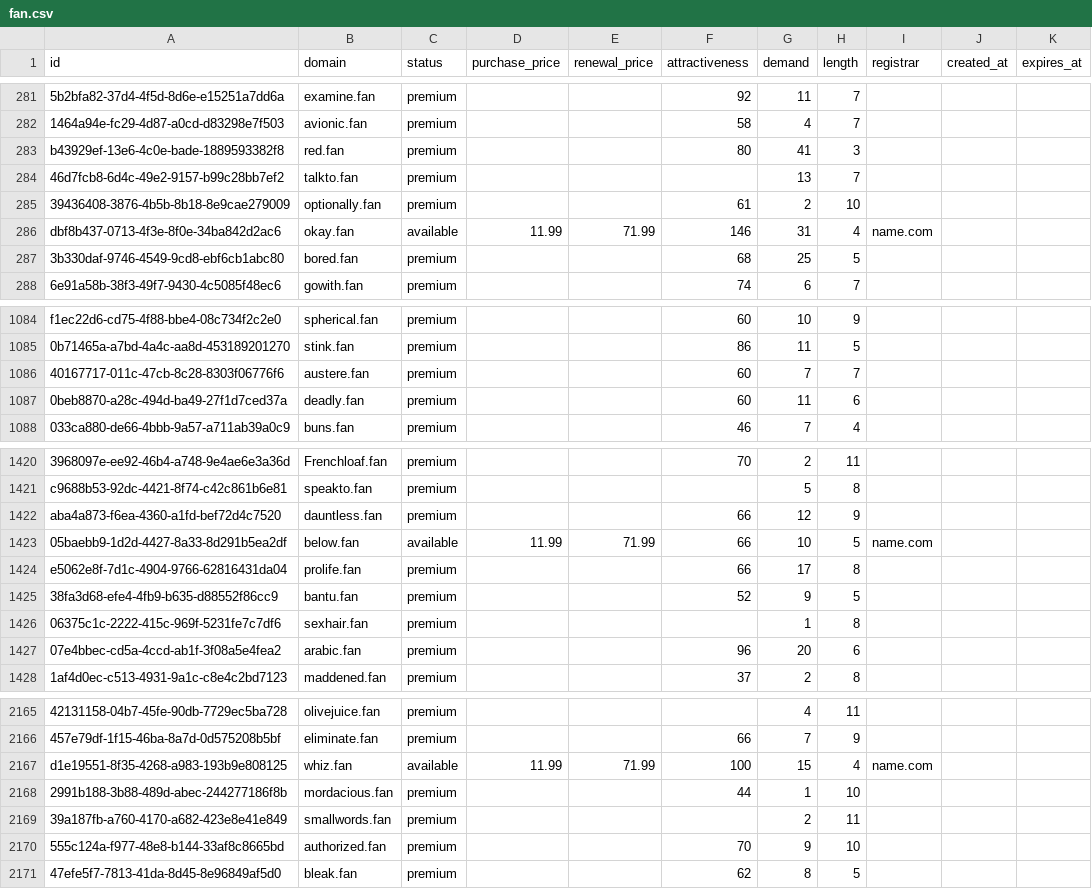
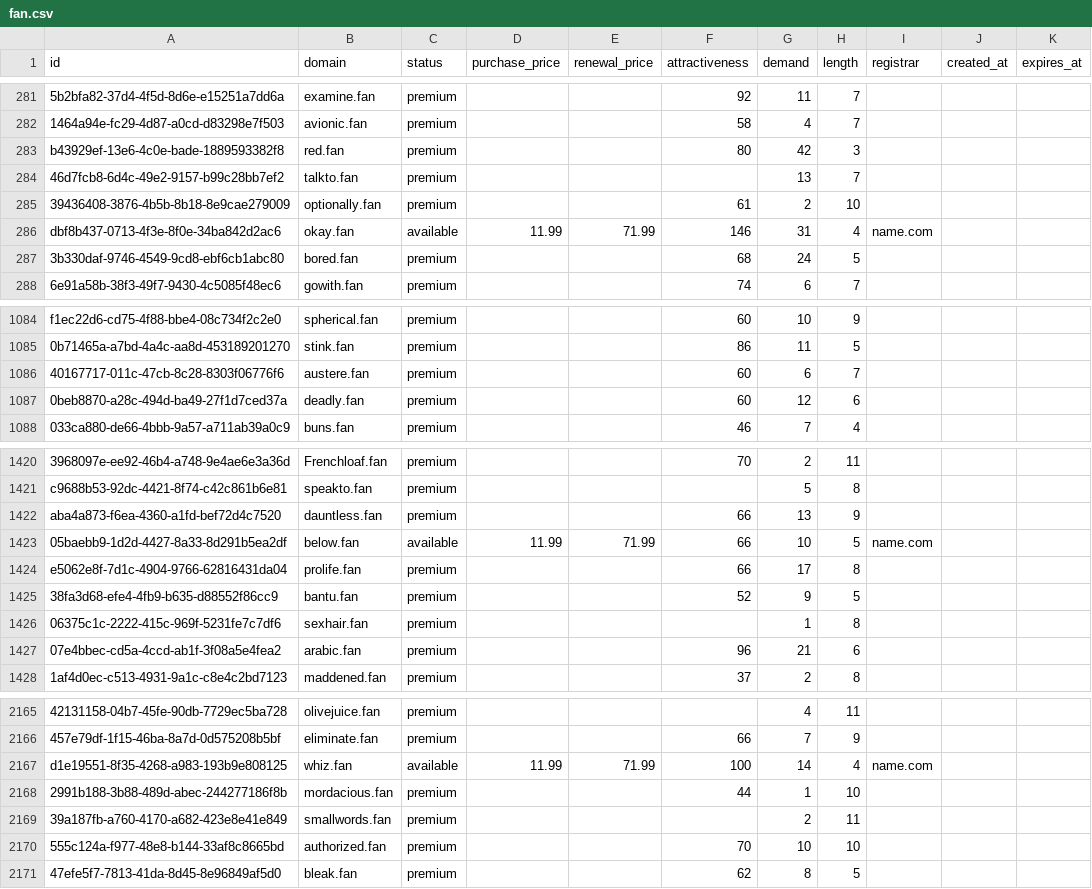
Before and after one commit to UniqueDomains/fan-oneword-domains, a CSV file: fan.csv, drawn as a sheet; only a part is shown, gaps mark what is left out; the diff covers the shown part only; the diff names each change by its address in the sheet, - before the commit and + after, or states it on an @@ line.

```diff
--- a/fan.csv
+++ b/fan.csv
-G283 (demand): 41
+G283 (demand): 42
-G287 (demand): 25
+G287 (demand): 24
-G1086 (demand): 7
+G1086 (demand): 6
-G1087 (demand): 11
+G1087 (demand): 12
-G1422 (demand): 12
+G1422 (demand): 13
-G1427 (demand): 20
+G1427 (demand): 21
-G2167 (demand): 15
+G2167 (demand): 14
-G2170 (demand): 9
+G2170 (demand): 10
```
Also changed, not shown: 176 edited cells elsewhere in this file, 4 other files.
